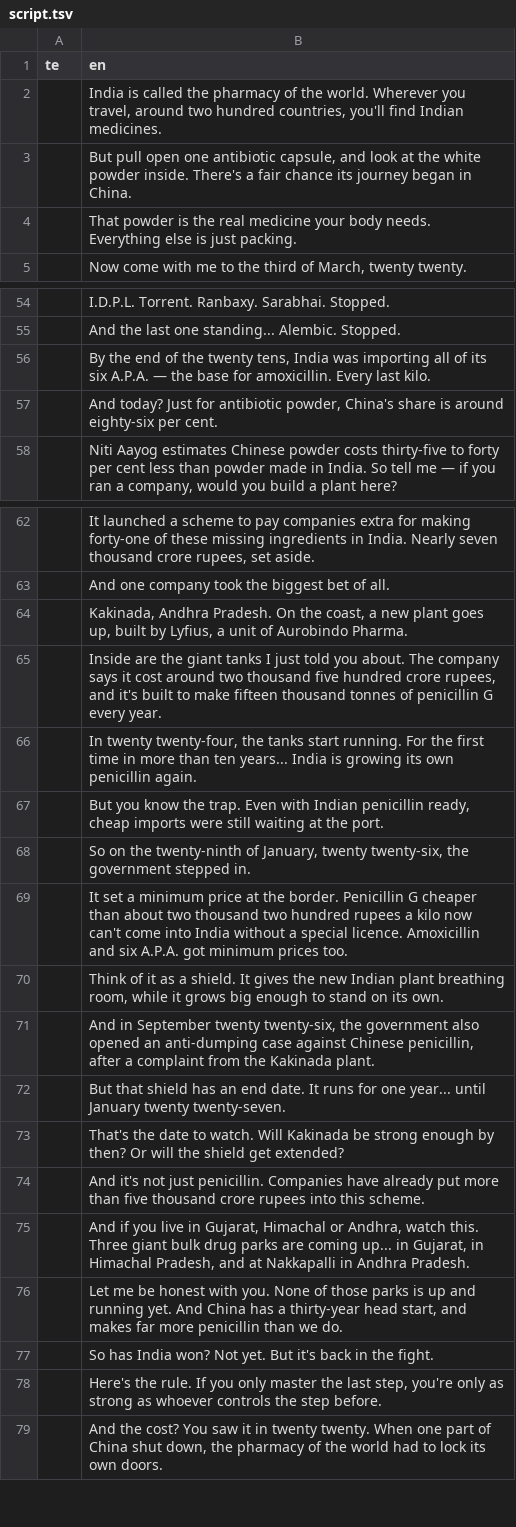
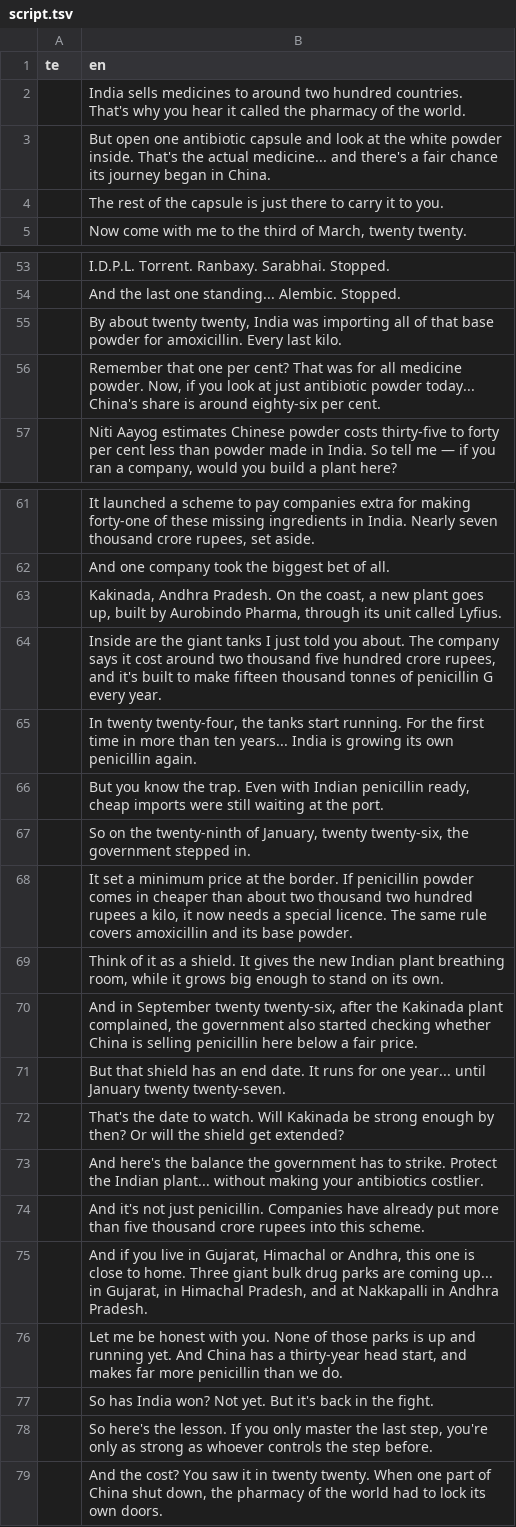
Before and after one commit to mkmk749278/Creator, a TSV file: projects/pharma-apis/script.tsv, drawn as a sheet; only a part is shown, gaps mark what is left out; the diff covers the shown part only.

```diff
--- a/projects/pharma-apis/script.tsv
+++ b/projects/pharma-apis/script.tsv
@@ -1,5 +1,5 @@
 te	en
-	India is called the pharmacy of the world. Wherever you travel, around two hundred countries, you'll find Indian medicines.
-	But pull open one antibiotic capsule, and look at the white powder inside. There's a fair chance its journey began in China.
-	That powder is the real medicine your body needs. Everything else is just packing.
+	India sells medicines to around two hundred countries. That's why you hear it called the pharmacy of the world.
+	But open one antibiotic capsule and look at the white powder inside. That's the actual medicine... and there's a fair chance its journey began in China.
+	The rest of the capsule is just there to carry it to you.
 	Now come with me to the third of March, twenty twenty.
@@ -55,4 +54,4 @@ te	en
 	And the last one standing... Alembic. Stopped.
-	By the end of the twenty tens, India was importing all of its six A.P.A. — the base for amoxicillin. Every last kilo.
-	And today? Just for antibiotic powder, China's share is around eighty-six per cent.
+	By about twenty twenty, India was importing all of that base powder for amoxicillin. Every last kilo.
+	Remember that one per cent? That was for all medicine powder. Now, if you look at just antibiotic powder today... China's share is around eighty-six per cent.
 	Niti Aayog estimates Chinese powder costs thirty-five to forty per cent less than powder made in India. So tell me — if you ran a company, would you build a plant here?
@@ -63,3 +62,3 @@ te	en
 	And one company took the biggest bet of all.
-	Kakinada, Andhra Pradesh. On the coast, a new plant goes up, built by Lyfius, a unit of Aurobindo Pharma.
+	Kakinada, Andhra Pradesh. On the coast, a new plant goes up, built by Aurobindo Pharma, through its unit called Lyfius.
 	Inside are the giant tanks I just told you about. The company says it cost around two thousand five hundred crore rupees, and it's built to make fifteen thousand tonnes of penicillin G every year.
@@ -68,12 +67,13 @@ te	en
 	So on the twenty-ninth of January, twenty twenty-six, the government stepped in.
-	It set a minimum price at the border. Penicillin G cheaper than about two thousand two hundred rupees a kilo now can't come into India without a special licence. Amoxicillin and six A.P.A. got minimum prices too.
+	It set a minimum price at the border. If penicillin powder comes in cheaper than about two thousand two hundred rupees a kilo, it now needs a special licence. The same rule covers amoxicillin and its base powder.
 	Think of it as a shield. It gives the new Indian plant breathing room, while it grows big enough to stand on its own.
-	And in September twenty twenty-six, the government also opened an anti-dumping case against Chinese penicillin, after a complaint from the Kakinada plant.
+	And in September twenty twenty-six, after the Kakinada plant complained, the government also started checking whether China is selling penicillin here below a fair price.
 	But that shield has an end date. It runs for one year... until January twenty twenty-seven.
 	That's the date to watch. Will Kakinada be strong enough by then? Or will the shield get extended?
+	And here's the balance the government has to strike. Protect the Indian plant... without making your antibiotics costlier.
 	And it's not just penicillin. Companies have already put more than five thousand crore rupees into this scheme.
-	And if you live in Gujarat, Himachal or Andhra, watch this. Three giant bulk drug parks are coming up... in Gujarat, in Himachal Pradesh, and at Nakkapalli in Andhra Pradesh.
+	And if you live in Gujarat, Himachal or Andhra, this one is close to home. Three giant bulk drug parks are coming up... in Gujarat, in Himachal Pradesh, and at Nakkapalli in Andhra Pradesh.
 	Let me be honest with you. None of those parks is up and running yet. And China has a thirty-year head start, and makes far more penicillin than we do.
 	So has India won? Not yet. But it's back in the fight.
-	Here's the rule. If you only master the last step, you're only as strong as whoever controls the step before.
+	So here's the lesson. If you only master the last step, you're only as strong as whoever controls the step before.
 	And the cost? You saw it in twenty twenty. When one part of China shut down, the pharmacy of the world had to lock its own doors.
```
Also changed, not shown: 1 removed row and 7 edited cells elsewhere in this file, 5 other files.
